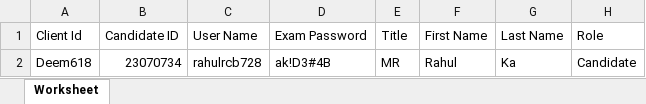
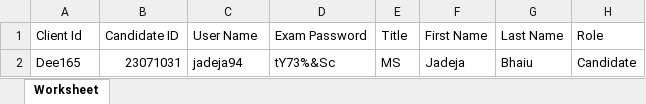
Before and after one commit to RaghuCPatel/Elumina, an Excel workbook: download/User_details.xlsx, sheet Worksheet, drawn as a sheet; values as stored, in another font and other column widths than the file's, no borders; removed rows and columns are numbered as before the commit, all else as after; the diff names each change by its address in the sheet, - before the commit and + after, or states it on an @@ line.

```diff
--- a/download/User_details.xlsx (sheet Worksheet)
+++ b/download/User_details.xlsx (sheet Worksheet)
-row 2: Deem618 | 23070734 | rahulrcb728 | ak!D3#4B | MR | Rahul | Ka | Candidate
+row 2: Dee165 | 23071031 | jadeja94 | tY73%&Sc | MS | Jadeja | Bhaiu | Candidate
```
Also changed, not shown: 37 other files.
